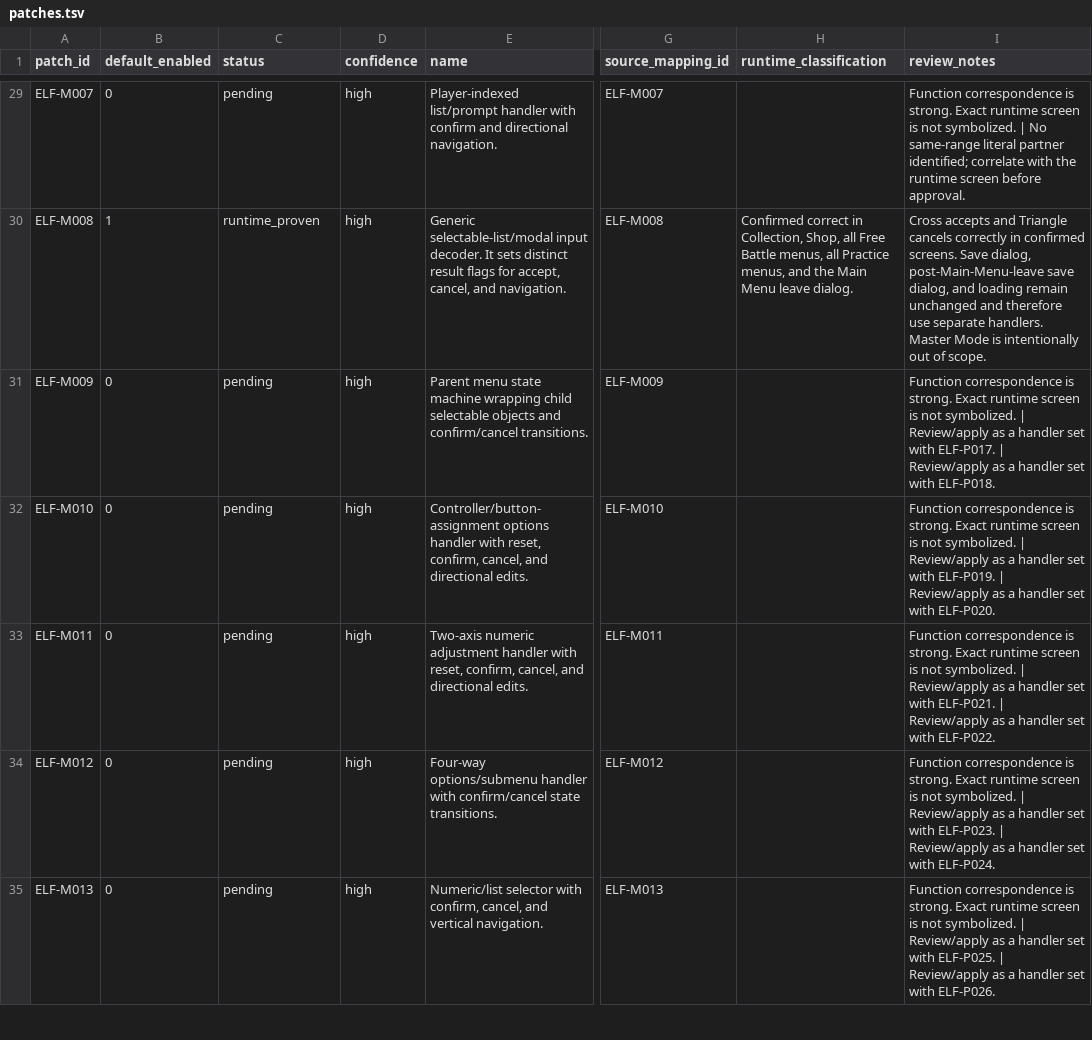
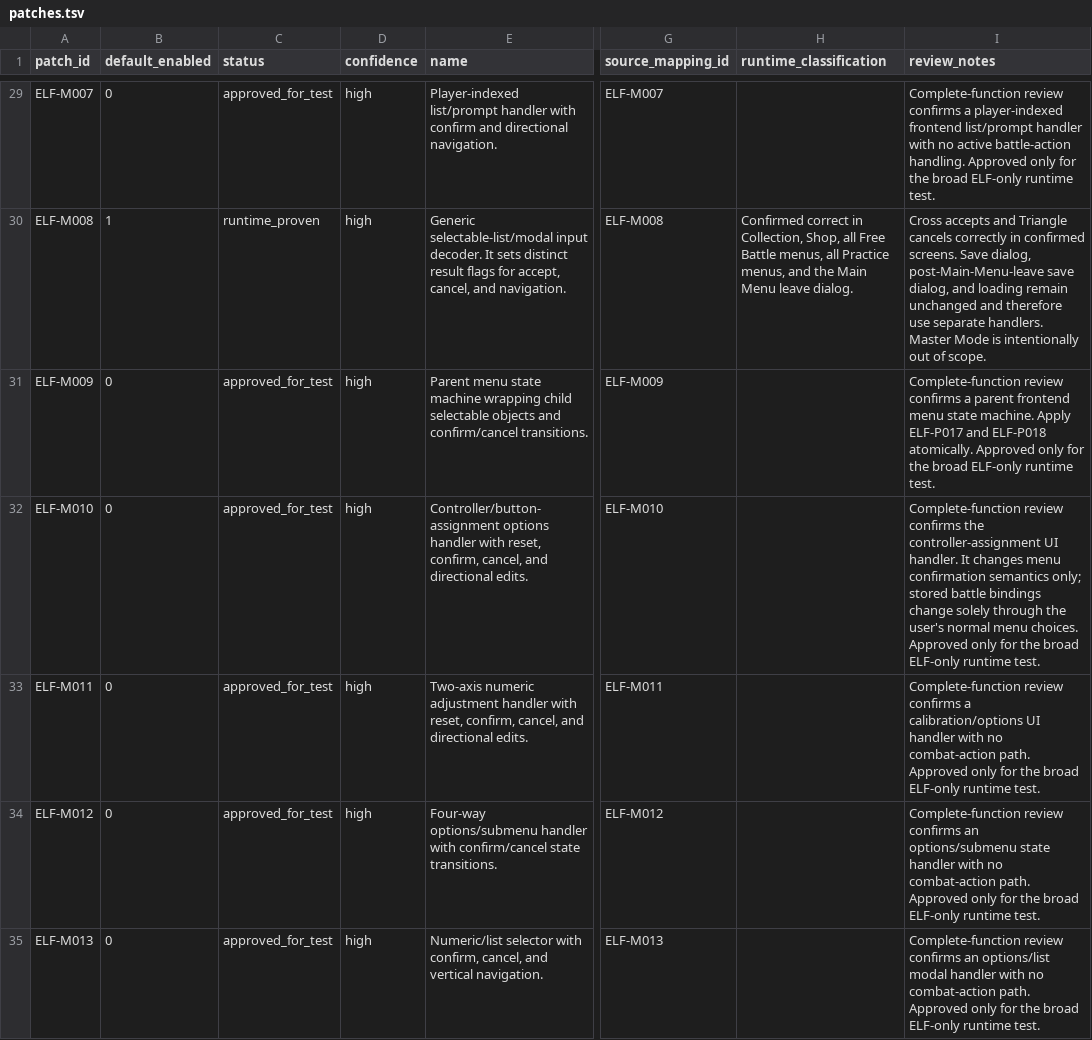
Before and after one commit to solid1353/NA2-Modding, a TSV file: na2_patcher/modules/raw_binary/patch_sets/menu_input_20260716/patches.tsv, drawn as a sheet; only a part is shown, gaps mark what is left out; the diff covers the shown part only; the diff names each change by its address in the sheet, - before the commit and + after, or states it on an @@ line.

```diff
--- a/na2_patcher/modules/raw_binary/patch_sets/menu_input_20260716/patches.tsv
+++ b/na2_patcher/modules/raw_binary/patch_sets/menu_input_20260716/patches.tsv
-C29 (status): pending
+C29 (status): approved_for_test
-I29 (review_notes): Function correspondence is strong. Exact runtime screen is not symbolized. | No same-range literal partner identified; correlate with the runtime screen before approval.
+I29 (review_notes): Complete-function review confirms a player-indexed frontend list/prompt handler with no active battle-action handling. Approved only for the broad ELF-only runtime test.
-C31:C35 (status): pending
+C31:C35 (status): approved_for_test
-I31 (review_notes): Function correspondence is strong. Exact runtime screen is not symbolized. | Review/apply as a handler set with ELF-P017. | Review/apply as a handler set with ELF-P018.
+I31 (review_notes): Complete-function review confirms a parent frontend menu state machine. Apply ELF-P017 and ELF-P018 atomically. Approved only for the broad ELF-only runtime test.
-I32 (review_notes): Function correspondence is strong. Exact runtime screen is not symbolized. | Review/apply as a handler set with ELF-P019. | Review/apply as a handler set with ELF-P020.
+I32 (review_notes): Complete-function review confirms the controller-assignment UI handler. It changes menu confirmation semantics only; stored battle bindings change solely through the user's normal menu choices. Approved only for the broad ELF-only runtime test.
-I33 (review_notes): Function correspondence is strong. Exact runtime screen is not symbolized. | Review/apply as a handler set with ELF-P021. | Review/apply as a handler set with ELF-P022.
+I33 (review_notes): Complete-function review confirms a calibration/options UI handler with no combat-action path. Approved only for the broad ELF-only runtime test.
-I34 (review_notes): Function correspondence is strong. Exact runtime screen is not symbolized. | Review/apply as a handler set with ELF-P023. | Review/apply as a handler set with ELF-P024.
+I34 (review_notes): Complete-function review confirms an options/submenu state handler with no combat-action path. Approved only for the broad ELF-only runtime test.
-I35 (review_notes): Function correspondence is strong. Exact runtime screen is not symbolized. | Review/apply as a handler set with ELF-P025. | Review/apply as a handler set with ELF-P026.
+I35 (review_notes): Complete-function review confirms an options/list modal handler with no combat-action path. Approved only for the broad ELF-only runtime test.
```
Also changed, not shown: 13 added rows and 55 edited cells elsewhere in this file, na2_patcher/modules/raw_binary/patch_sets/menu_input_20260716/edits.tsv, na2_patcher/profiles/current/modules.tsv, 12 other files.
